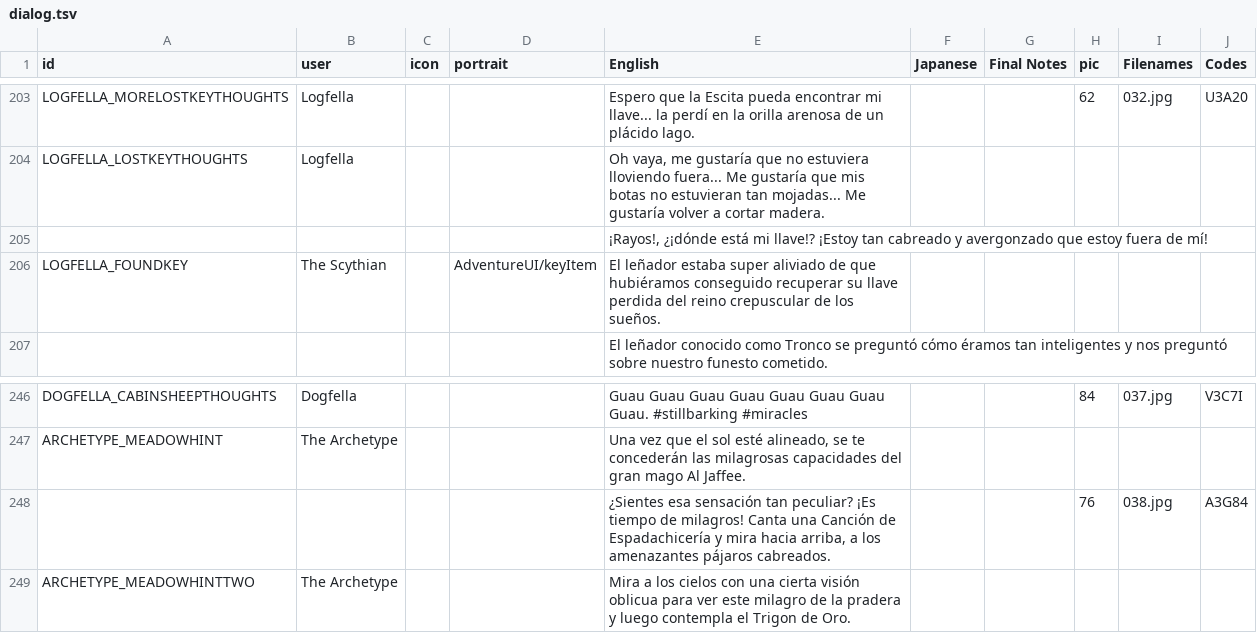
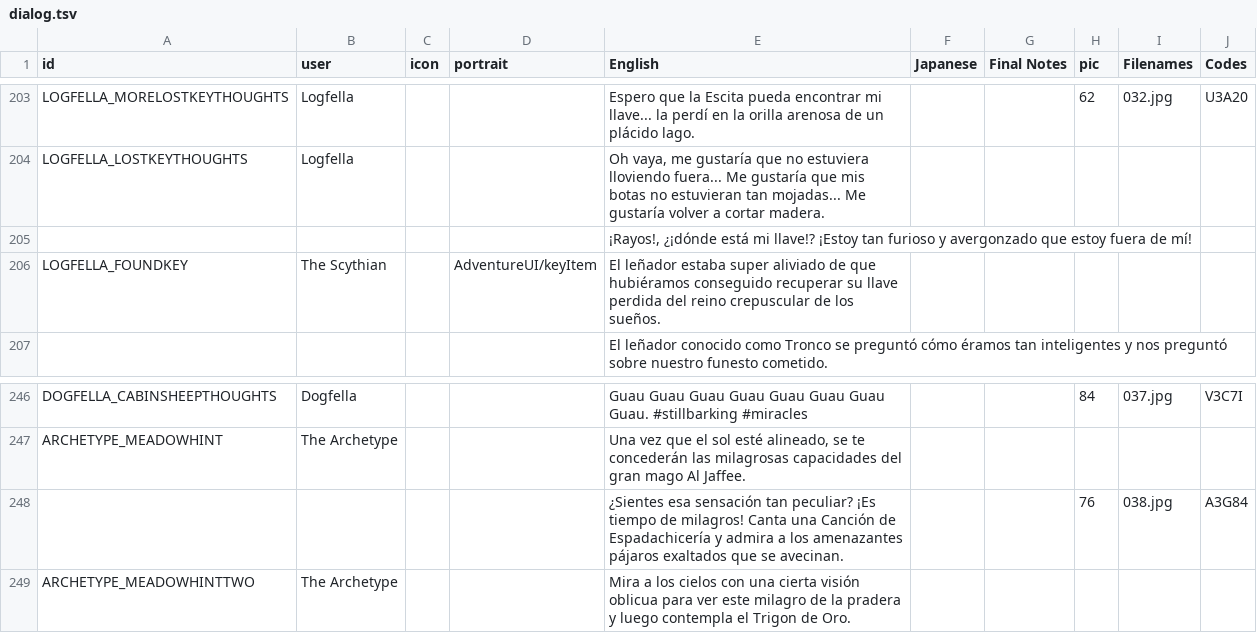
Before and after one commit to cesardeg/sworcery-spanish, a TSV file: locales/dialog.tsv, drawn as a sheet; only a part is shown, gaps mark what is left out.

Commit message:
changed cabreado word

```diff
--- a/locales/dialog.tsv
+++ b/locales/dialog.tsv
@@ -204,3 +204,3 @@ LOGFELLA_MORELOSTKEYTHOUGHTS	Logfella			Espero que la Escita pueda encontrar mi
 LOGFELLA_LOSTKEYTHOUGHTS	Logfella			"Oh vaya, me gustaría que no estuviera lloviendo fuera... Me gustaría que mis botas no estuvieran tan mojadas... Me gustaría volver a cortar madera."					
-				"¡Rayos!, ¿¡dónde está mi llave!? ¡Estoy tan cabreado y avergonzado que estoy fuera de mí!"					
+				"¡Rayos!, ¿¡dónde está mi llave!? ¡Estoy tan furioso y avergonzado que estoy fuera de mí!"					
 LOGFELLA_FOUNDKEY	The Scythian		AdventureUI/keyItem	El leñador estaba super aliviado de que hubiéramos conseguido recuperar su llave perdida del reino crepuscular de los sueños.					
@@ -247,3 +247,3 @@ DOGFELLA_CABINSHEEPTHOUGHTS	Dogfella			Guau Guau Guau Guau Guau Guau Guau Guau.
 ARCHETYPE_MEADOWHINT	The Archetype			"Una vez que el sol esté alineado, se te concederán las milagrosas capacidades del gran mago Al Jaffee."					
-				"¿Sientes esa sensación tan peculiar? ¡Es tiempo de milagros! Canta una Canción de Espadachicería y mira hacia arriba, a los amenazantes pájaros cabreados."			76	038.jpg	A3G84
+				"¿Sientes esa sensación tan peculiar? ¡Es tiempo de milagros! Canta una Canción de Espadachicería y admira a los amenazantes pájaros exaltados que se avecinan."			76	038.jpg	A3G84
 ARCHETYPE_MEADOWHINTTWO	The Archetype			Mira a los cielos con una cierta visión oblicua para ver este milagro de la pradera y luego contempla el Trigon de Oro.					
```
